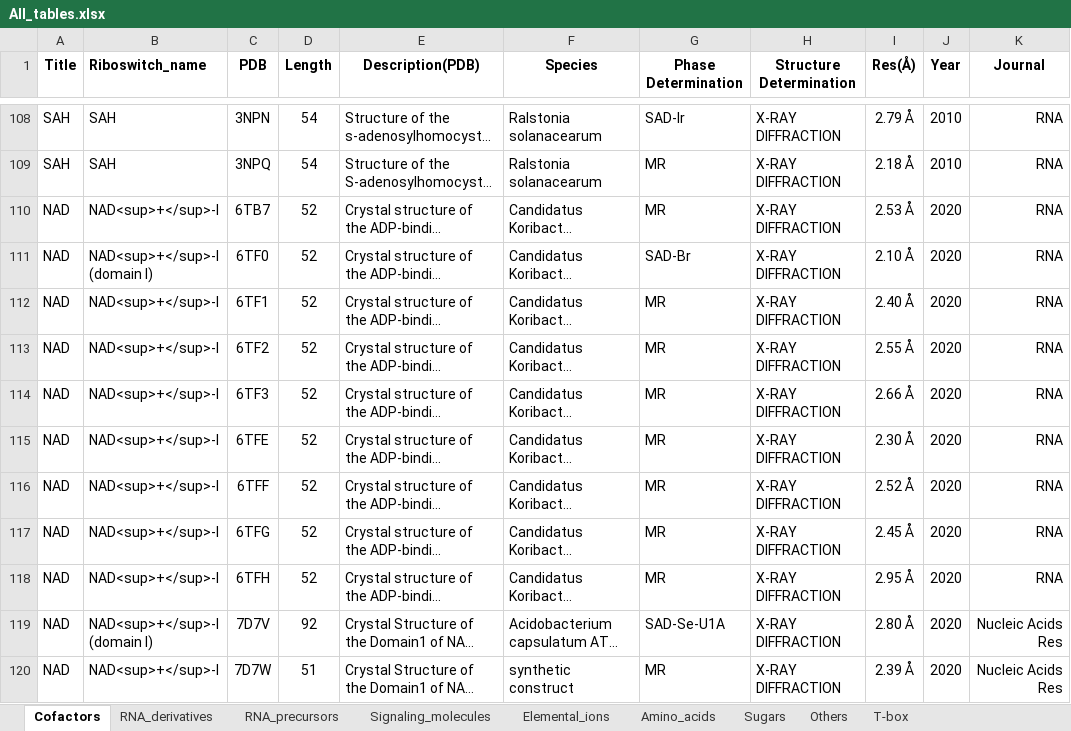
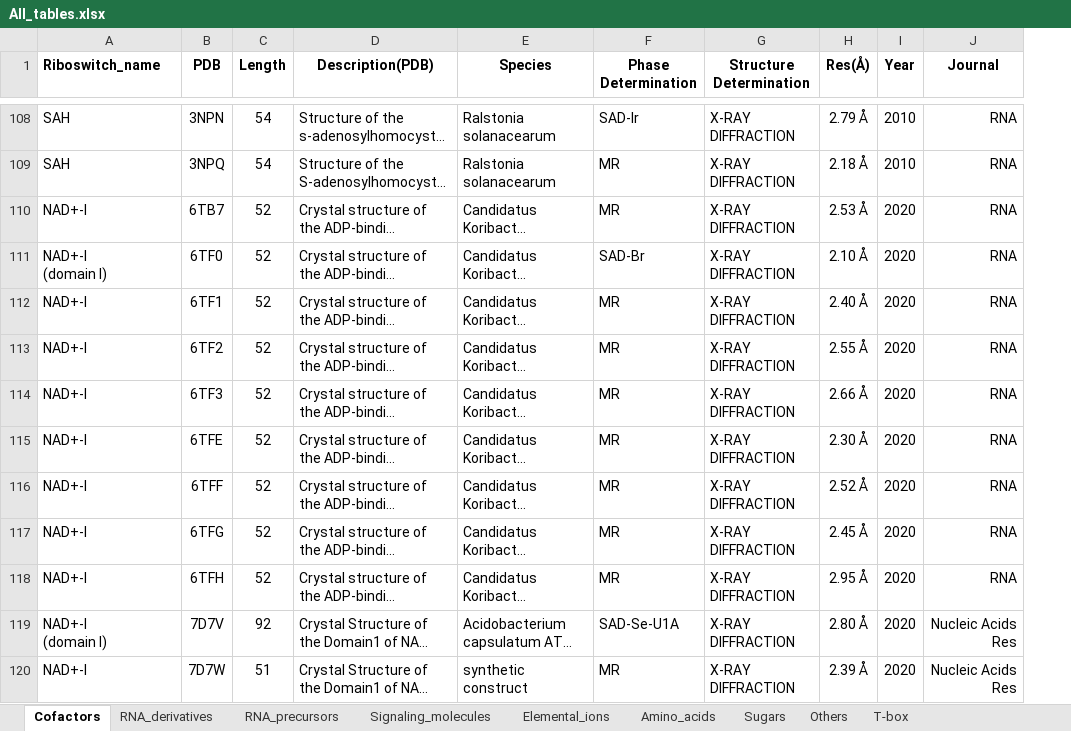
Before and after one commit to Ribocentre-switch/Ribocentre-switch.github.io, an Excel workbook: downloads/structures_page/All_tables.xlsx, sheet Cofactors, drawn as a sheet; only a part is shown, gaps mark what is left out; long unchanged cells end in …; values as stored, in another font and other column widths than the file's, no borders; conditional formats not drawn; removed rows and columns are numbered as before the commit, all else as after; ↵ is a line break in a cell; the diff covers the shown part only; the diff names each change by its address in the sheet, - before the commit and + after, or states it on an @@ line.

```diff
--- a/downloads/structures_page/All_tables.xlsx (sheet Cofactors)
+++ b/downloads/structures_page/All_tables.xlsx (sheet Cofactors)
-column A (Title), rows 108-120: SAH | SAH | NAD | NAD | NAD | NAD | NAD | NAD | NAD | NAD | NAD | NAD | NAD
-A110 (Riboswitch_name): NAD<sup>+</sup>-I
+A110 (Riboswitch_name): NAD+-I
-A111 (Riboswitch_name): NAD<sup>+</sup>-I ↵ (domain I)
+A111 (Riboswitch_name): NAD+-I ↵ (domain I)
-A112:A118 (Riboswitch_name): NAD<sup>+</sup>-I
+A112:A118 (Riboswitch_name): NAD+-I
-A119 (Riboswitch_name): NAD<sup>+</sup>-I ↵ (domain I)
+A119 (Riboswitch_name): NAD+-I ↵ (domain I)
-A120 (Riboswitch_name): NAD<sup>+</sup>-I
+A120 (Riboswitch_name): NAD+-I
```
Also changed, not shown: 10 edited cells and cell formats elsewhere in this sheet, sheet RNA_derivatives, sheet Elemental_ions, sheet Sugars, sheet Amino_acids, sheet Signaling_molecules, sheet RNA_precursors, downloads/riboswitches_page/All_tables.xlsx, downloads/riboswitches_page/Cofactors.xlsx, 19 other files.
